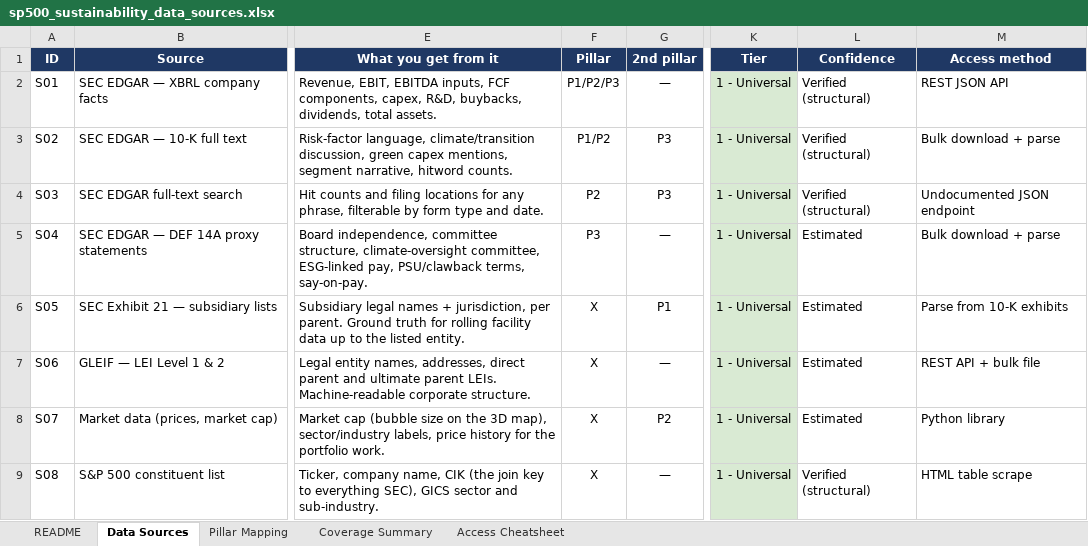
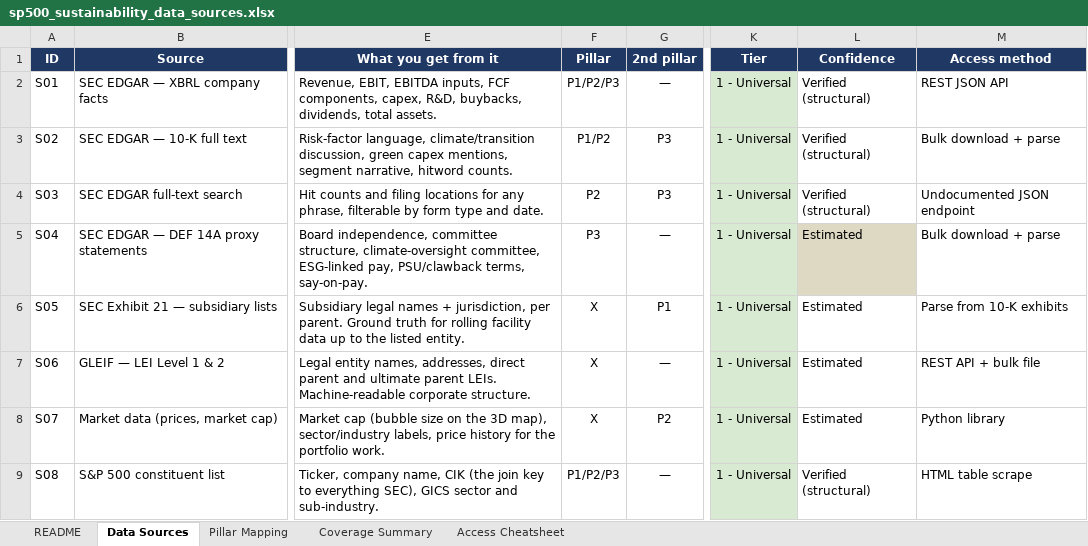
Before and after one commit to isabellafmv/ethack, an Excel workbook: sp500_sustainability_data_sources.xlsx, sheet Data Sources, drawn as a sheet; only a part is shown, gaps mark what is left out; values as stored, in another font and other column widths than the file's, no borders; the diff covers the shown part only; the diff names each change by its address in the sheet, - before the commit and + after, or states it on an @@ line.

```diff
--- a/sp500_sustainability_data_sources.xlsx (sheet Data Sources)
+++ b/sp500_sustainability_data_sources.xlsx (sheet Data Sources)
-L5 fill: none
+L5 fill: #DDD9C3
-F9 (Pillar): X
+F9 (Pillar): P1/P2/P3
```
Also changed, not shown: 21 hidden or unhidden rows elsewhere in this sheet, sheet Pillar Mapping, sheet Coverage Summary, 10 other files.
